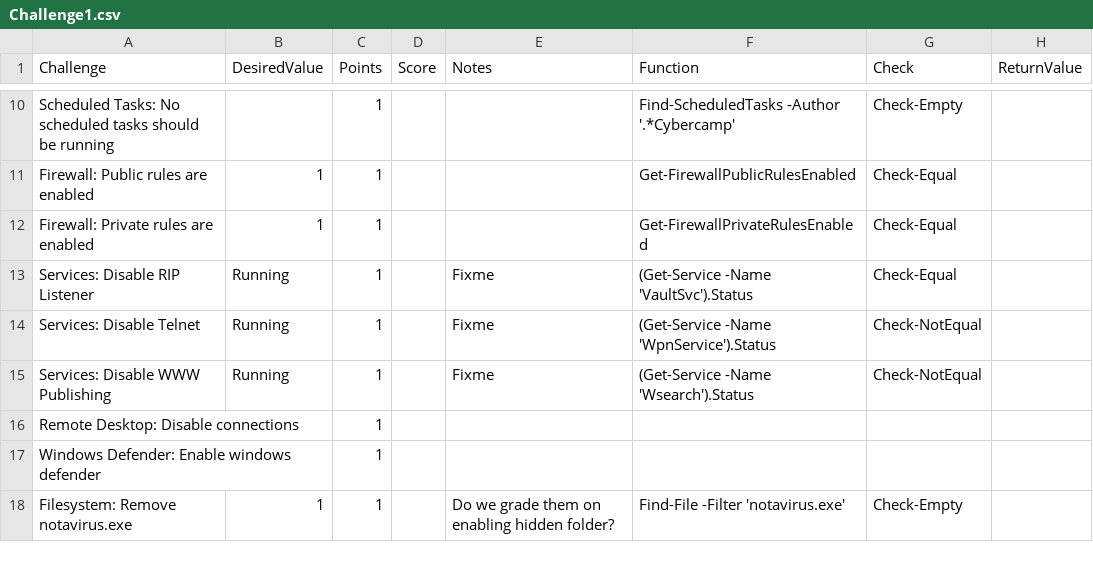
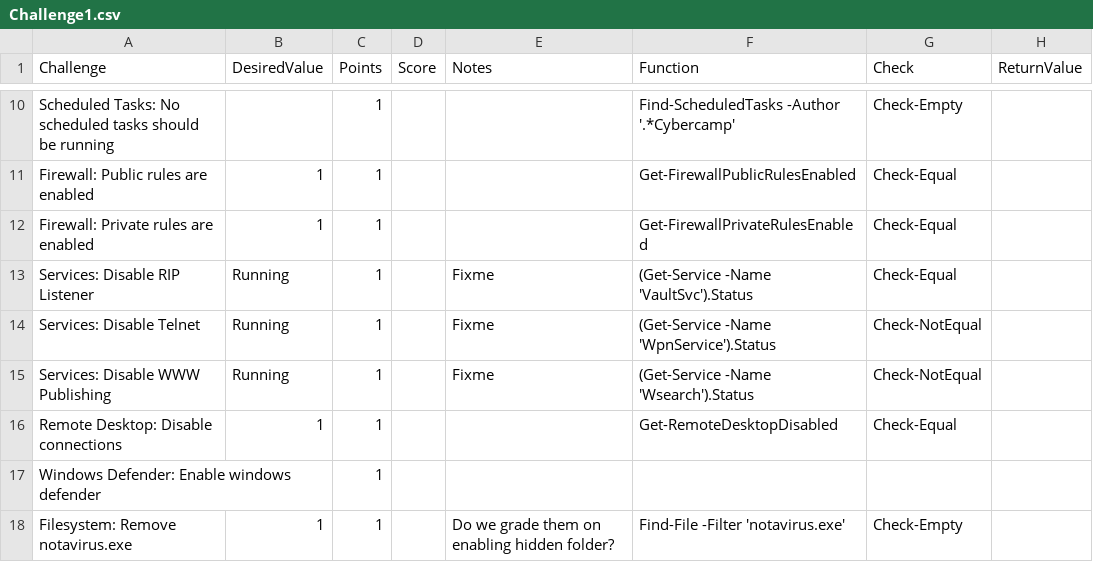
Before and after one commit to JuddTracy/Cybercamp, a CSV file: 2022/Challenge1.csv, drawn as a sheet; only a part is shown, gaps mark what is left out.

Commit message:
Added a check for if remote desktop is disabled.

```diff
--- a/2022/Challenge1.csv
+++ b/2022/Challenge1.csv
@@ -15,3 +15,3 @@ Services: Disable Telnet,Running,1,,Fixme,(Get-Service -Name 'WpnService').Statu
 Services: Disable WWW Publishing,Running,1,,Fixme,(Get-Service -Name 'Wsearch').Status,Check-NotEqual,
-Remote Desktop: Disable connections,,1,,,,,
+Remote Desktop: Disable connections,1,1,,,Get-RemoteDesktopDisabled,Check-Equal,
 Windows Defender: Enable windows defender,,1,,,,,
```
Also changed, not shown: 1 other file.
